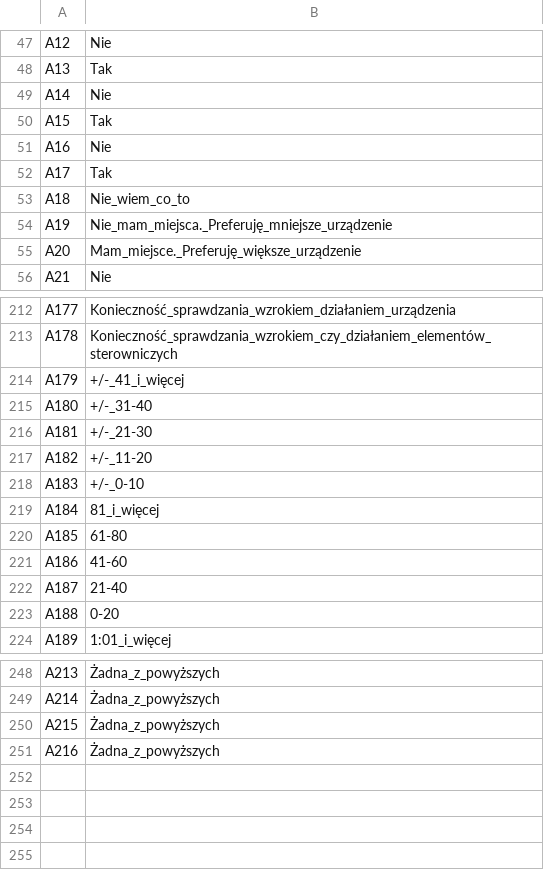
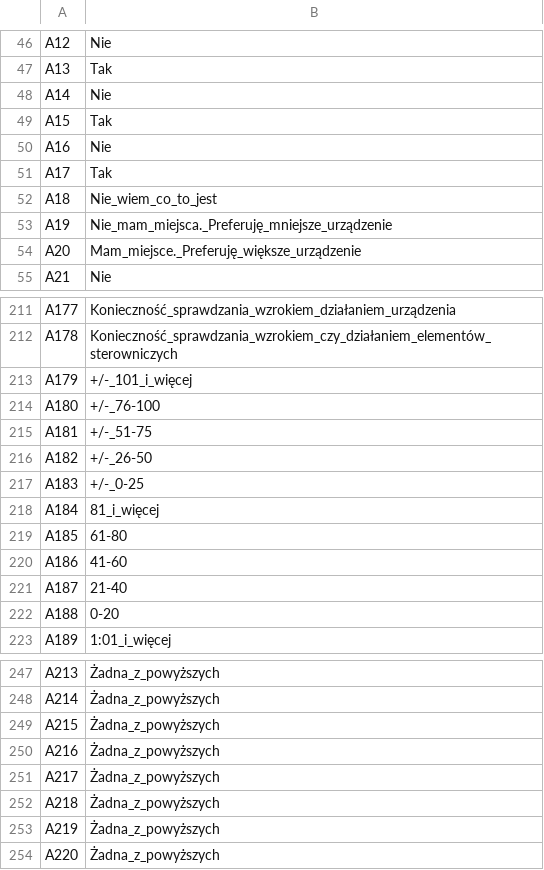
Before and after one commit to tomaszhof/neptun-fcm, a CSV file: src/main/resources/data/2_MODEL_A_ANSWERS.csv, drawn as a sheet; only a part is shown, gaps mark what is left out; the diff covers the shown part only.

```diff
--- a/src/main/resources/data/2_MODEL_A_ANSWERS.csv
+++ b/src/main/resources/data/2_MODEL_A_ANSWERS.csv
@@ -52,3 +51,3 @@ A16;Nie
 A17;Tak
-A18;Nie_wiem_co_to
+A18;Nie_wiem_co_to_jest
 A19;Nie_mam_miejsca._Preferuję_mniejsze_urządzenie
@@ -213,7 +212,7 @@ A177;Konieczność_sprawdzania_wzrokiem_działaniem_urządzenia
 A178;Konieczność_sprawdzania_wzrokiem_czy_działaniem_elementów_sterowniczych
-A179;+/-_41_i_więcej
-A180;+/-_31-40
-A181;+/-_21-30
-A182;+/-_11-20
-A183;+/-_0-10
+A179;+/-_101_i_więcej
+A180;+/-_76-100
+A181;+/-_51-75
+A182;+/-_26-50
+A183;+/-_0-25
 A184;81_i_więcej
@@ -251 +250,5 @@ A215;Żadna_z_powyższych
 A216;Żadna_z_powyższych
+A217;Żadna_z_powyższych
+A218;Żadna_z_powyższych
+A219;Żadna_z_powyższych
+A220;Żadna_z_powyższych
```
Also changed, not shown: 1 removed row and 33 edited cells elsewhere in this file, src/main/resources/data/32_RULE_WAY_OF_COMPUTER_PROGRAM.csv, src/main/resources/data/3_MODEL_QA_QUESTIONS_AND_ANSWERS_TOGETHER.csv, 1 other file.
